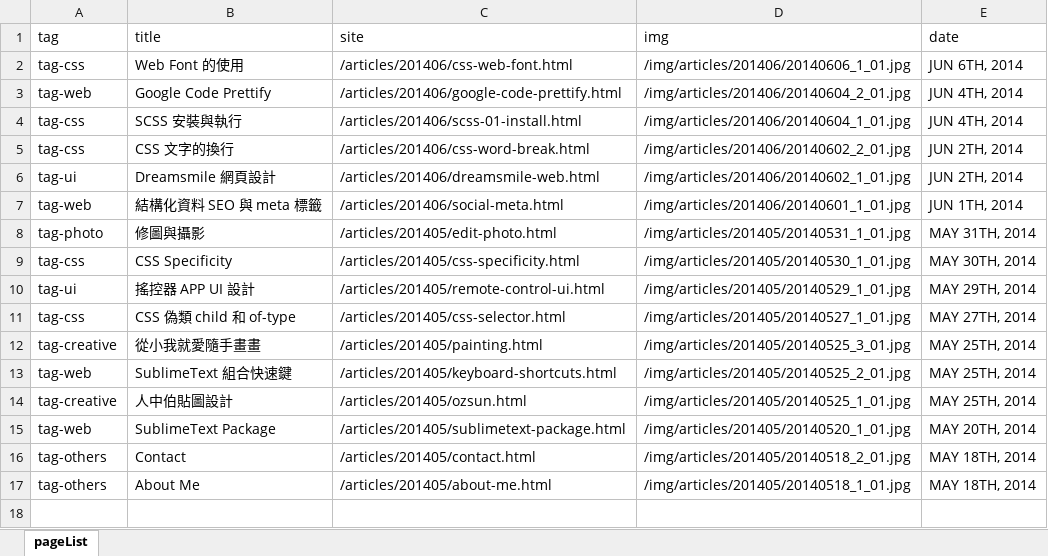
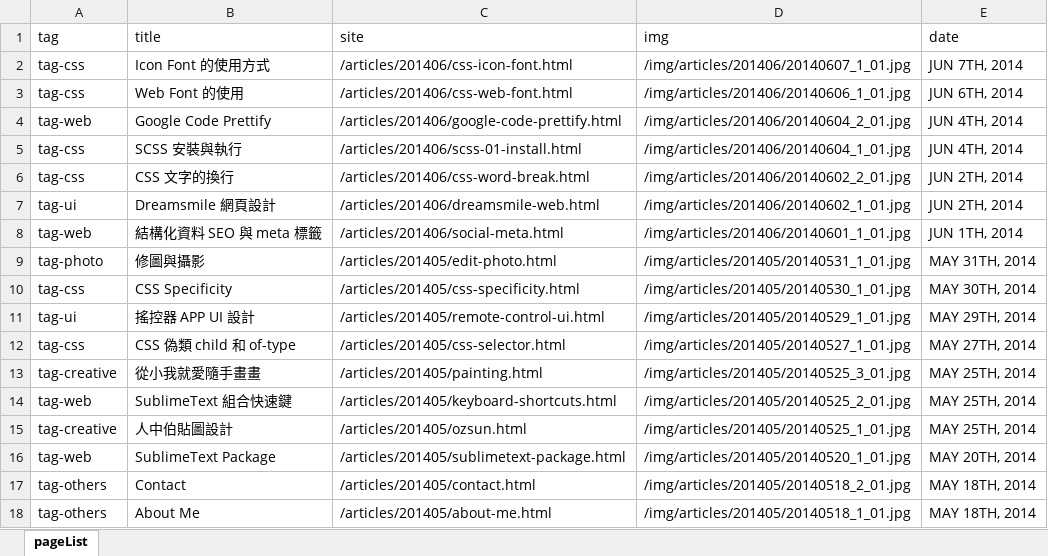
Before and after one commit to oxxostudio/oxxostudio.github.io, an Excel workbook: excel/pageList.xlsx, sheet pageList, drawn as a sheet; values as stored, in another font and other column widths than the file's, no borders; the diff names each change by its address in the sheet, - before the commit and + after, or states it on an @@ line.

Commit message:
add css-icon-font.html

```diff
--- a/excel/pageList.xlsx (sheet pageList)
+++ b/excel/pageList.xlsx (sheet pageList)
+row 2: tag-css | Icon Font 的使用方式 | /articles/201406/css-icon-font.html | /img/articles/201406/20140607_1_01.jpg | JUN 7TH, 2014
```
Also changed, not shown: 6 other files.
